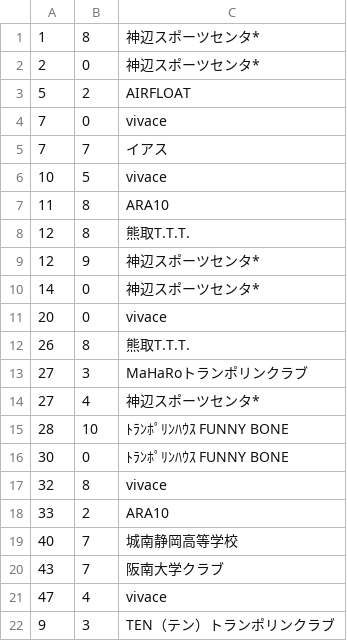
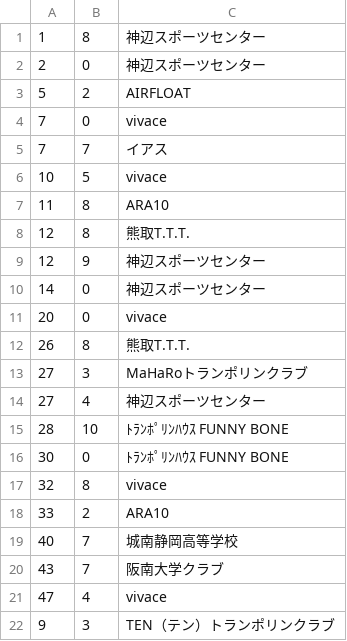
Before and after one commit to VanWhist/trampo-results, a TSV file: tools/transcribe_nishi51q/visual_clubs.tsv, drawn as a sheet.

```diff
--- a/tools/transcribe_nishi51q/visual_clubs.tsv
+++ b/tools/transcribe_nishi51q/visual_clubs.tsv
@@ -1,3 +1,3 @@
-1	8	神辺スポーツセンタ*
-2	0	神辺スポーツセンタ*
+1	8	神辺スポーツセンター
+2	0	神辺スポーツセンター
 5	2	AIRFLOAT
@@ -8,4 +8,4 @@
 12	8	熊取T.T.T.
-12	9	神辺スポーツセンタ*
-14	0	神辺スポーツセンタ*
+12	9	神辺スポーツセンター
+14	0	神辺スポーツセンター
 20	0	vivace
@@ -13,3 +13,3 @@
 27	3	MaHaRoトランポリンクラブ
-27	4	神辺スポーツセンタ*
+27	4	神辺スポーツセンター
 28	10	ﾄﾗﾝﾎﾟﾘﾝﾊｳｽ FUNNY BONE
```
Also changed, not shown: etl/nishinihon_51q_transcription.csv, tools/transcribe_nishi51q/visual_names.tsv, 6 other files.
